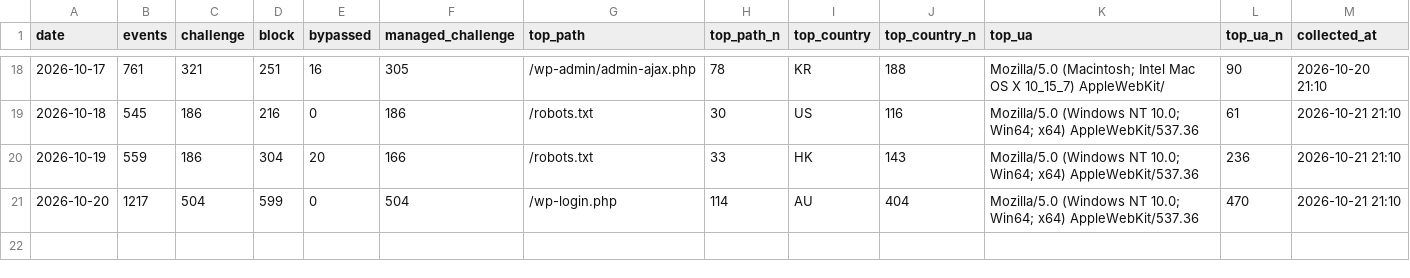
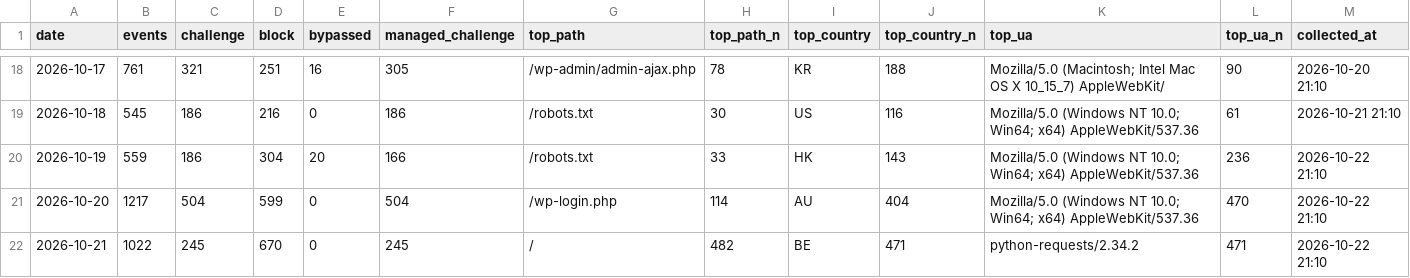
Before and after one commit to GeekBilly/theseventhrealm, a CSV file: 11-运营/data/cf-security.csv, drawn as a sheet; only a part is shown, gaps mark what is left out.

```diff
--- a/11-运营/data/cf-security.csv
+++ b/11-运营/data/cf-security.csv
@@ -19,3 +19,4 @@ date,events,challenge,block,bypassed,managed_challenge,top_path,top_path_n,top_c
 2026-10-18,545,186,216,0,186,/robots.txt,30,US,116,Mozilla/5.0 (Windows NT 10.0; Win64; x64) AppleWebKit/537.36,61,2026-10-21 21:10
-2026-10-19,559,186,304,20,166,/robots.txt,33,HK,143,Mozilla/5.0 (Windows NT 10.0; Win64; x64) AppleWebKit/537.36,236,2026-10-21 21:10
-2026-10-20,1217,504,599,0,504,/wp-login.php,114,AU,404,Mozilla/5.0 (Windows NT 10.0; Win64; x64) AppleWebKit/537.36,470,2026-10-21 21:10
+2026-10-19,559,186,304,20,166,/robots.txt,33,HK,143,Mozilla/5.0 (Windows NT 10.0; Win64; x64) AppleWebKit/537.36,236,2026-10-22 21:10
+2026-10-20,1217,504,599,0,504,/wp-login.php,114,AU,404,Mozilla/5.0 (Windows NT 10.0; Win64; x64) AppleWebKit/537.36,470,2026-10-22 21:10
+2026-10-21,1022,245,670,0,245,/,482,BE,471,python-requests/2.34.2,471,2026-10-22 21:10
```
Also changed, not shown: 04-市场/03-推广获客/数据回收/站点分析/站点数据.csv, 11-运营/data/deepseek-balance.csv, 4 other files.
